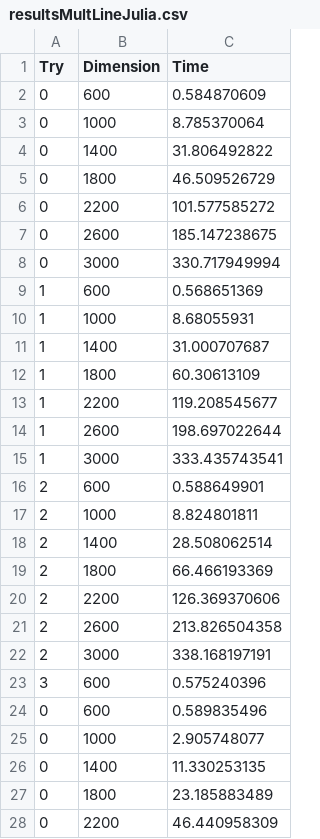
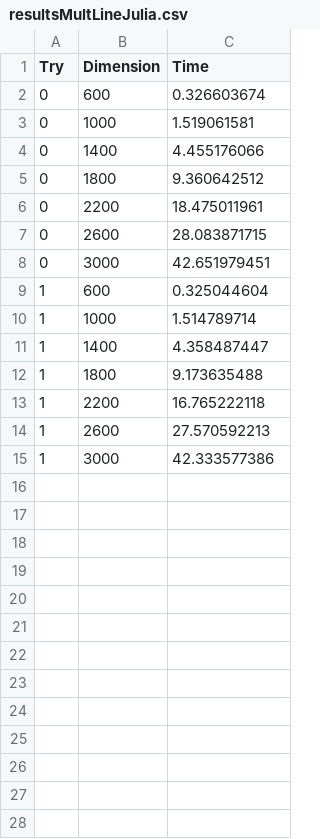
Before and after one commit to Adriano-7/feup-cpd-project-2, a CSV file: assign1/doc/Results(Julia)/resultsMultLineJulia.csv, drawn as a sheet; only a part is shown; the diff covers the shown part only.

```diff
--- a/assign1/doc/Results(Julia)/resultsMultLineJulia.csv
+++ b/assign1/doc/Results(Julia)/resultsMultLineJulia.csv
@@ -1,28 +1,15 @@
 Try,Dimension,Time
-0,600,0.584870609
-0,1000,8.785370064
-0,1400,31.806492822
-0,1800,46.509526729
-0,2200,101.577585272
-0,2600,185.147238675
-0,3000,330.717949994
-1,600,0.568651369
-1,1000,8.68055931
-1,1400,31.000707687
-1,1800,60.30613109
-1,2200,119.208545677
-1,2600,198.697022644
-1,3000,333.435743541
-2,600,0.588649901
-2,1000,8.824801811
-2,1400,28.508062514
-2,1800,66.466193369
-2,2200,126.369370606
-2,2600,213.826504358
-2,3000,338.168197191
-3,600,0.575240396
-0,600,0.589835496
-0,1000,2.905748077
-0,1400,11.330253135
-0,1800,23.185883489
-0,2200,46.440958309
+0,600,0.326603674
+0,1000,1.519061581
+0,1400,4.455176066
+0,1800,9.360642512
+0,2200,18.475011961
+0,2600,28.083871715
+0,3000,42.651979451
+1,600,0.325044604
+1,1000,1.514789714
+1,1400,4.358487447
+1,1800,9.173635488
+1,2200,16.765222118
+1,2600,27.570592213
+1,3000,42.333577386
```
Also changed, not shown: 16 removed rows elsewhere in this file, assign1/doc/Results(Julia)/resultsMultJulia.csv.
